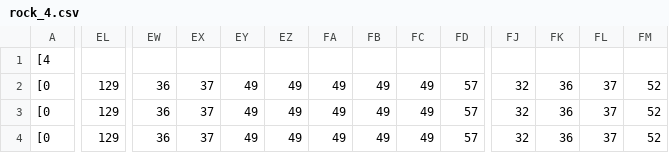
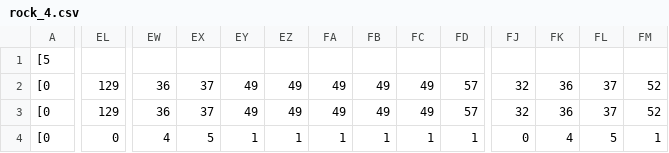
Before and after one commit to matt-shine/deco2800arcade-copy, a CSV file: deco2800.arcade.hunter/src/main/resources/maps/rock_4.csv, drawn as a sheet; only a part is shown, gaps mark what is left out; removed rows and columns are numbered as before the commit, all else as after; rows hold the shown columns only; the diff covers the shown part only; the diff names each change by its address in the sheet, - before the commit and + after, or states it on an @@ line.

```diff
--- a/deco2800.arcade.hunter/src/main/resources/maps/rock_4.csv
+++ b/deco2800.arcade.hunter/src/main/resources/maps/rock_4.csv
-row 1: [4
+row 1: [5
-EL4: 129
+EL4: 0
-EW4: 36
+EW4: 4
-EX4: 37
+EX4: 5
-EY4: 49
+EY4: 1
-EZ4: 49
+EZ4: 1
-FA4: 49
+FA4: 1
-FB4: 49
+FB4: 1
-FC4: 49
+FC4: 1
-FD4: 57
+FD4: 1
-FJ4: 32
+FJ4: 0
-FK4: 36
+FK4: 4
-FL4: 37
+FL4: 5
-FM4: 52
+FM4: 1
```
Also changed, not shown: 84 edited cells elsewhere in this file, deco2800.arcade.hunter/src/main/resources/maps/grass_5.csv, deco2800.arcade.hunter/src/main/resources/maps/grass_6.csv, 52 other files.
